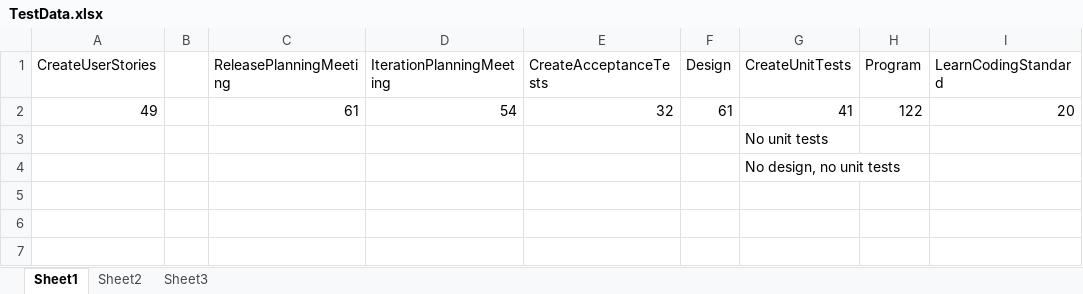
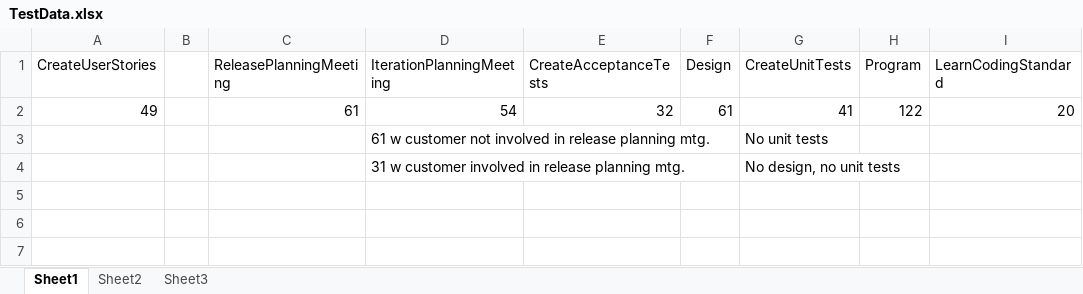
Before and after one commit to magsilva/SimES, an Excel workbook: res/models/xp/TestData.xlsx, sheet Sheet1, drawn as a sheet; only a part is shown; values as stored, in another font and other column widths than the file's, no borders; the diff names each change by its address in the sheet, - before the commit and + after, or states it on an @@ line.

```diff
--- a/res/models/xp/TestData.xlsx (sheet Sheet1)
+++ b/res/models/xp/TestData.xlsx (sheet Sheet1)
-D3 (IterationPlanningMeeting): (empty)
+D3 (IterationPlanningMeeting): 61 w customer not involved in release planning mtg.
-D4 (IterationPlanningMeeting): (empty)
+D4 (IterationPlanningMeeting): 31 w customer involved in release planning mtg.
```
Also changed, not shown: 2 other files.
